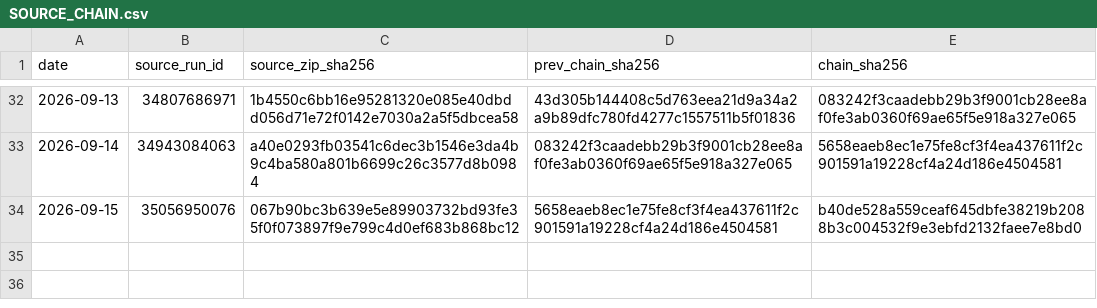
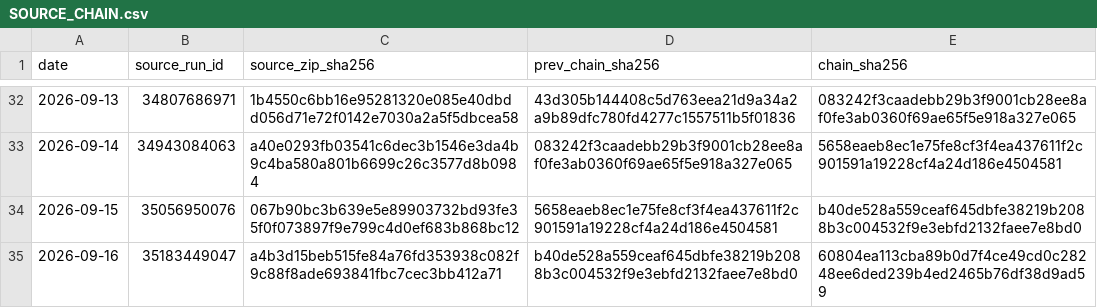
Before and after one commit to vmasardinha-coder/QRDS, a CSV file: runtime/ledgers/delta_paper_monitor/SOURCE_CHAIN.csv, drawn as a sheet; only a part is shown, gaps mark what is left out.

```diff
--- a/runtime/ledgers/delta_paper_monitor/SOURCE_CHAIN.csv
+++ b/runtime/ledgers/delta_paper_monitor/SOURCE_CHAIN.csv
@@ -34 +34,2 @@ date,source_run_id,source_zip_sha256,prev_chain_sha256,chain_sha256
 2026-09-15,35056950076,067b90bc3b639e5e89903732bd93fe35f0f073897f9e799c4d0ef683b868bc12,5658eaeb8ec1e75fe8cf3f4ea437611f2c901591a19228cf4a24d186e4504581,b40de528a559ceaf645dbfe38219b2088b3c004532f9e3ebfd2132faee7e8bd0
+2026-09-16,35183449047,a4b3d15beb515fe84a76fd353938c082f9c88f8ade693841fbc7cec3bb412a71,b40de528a559ceaf645dbfe38219b2088b3c004532f9e3ebfd2132faee7e8bd0,60804ea113cba89b0d7f4ce49cd0c28248ee6ded239b4ed2465b76df38d9ad59
```
Also changed, not shown: runtime/ledgers/delta_paper_monitor/DAILY_NAV.csv, runtime/ledgers/delta_paper_monitor/POSITIONS_HISTORY.csv, 5 other files.
